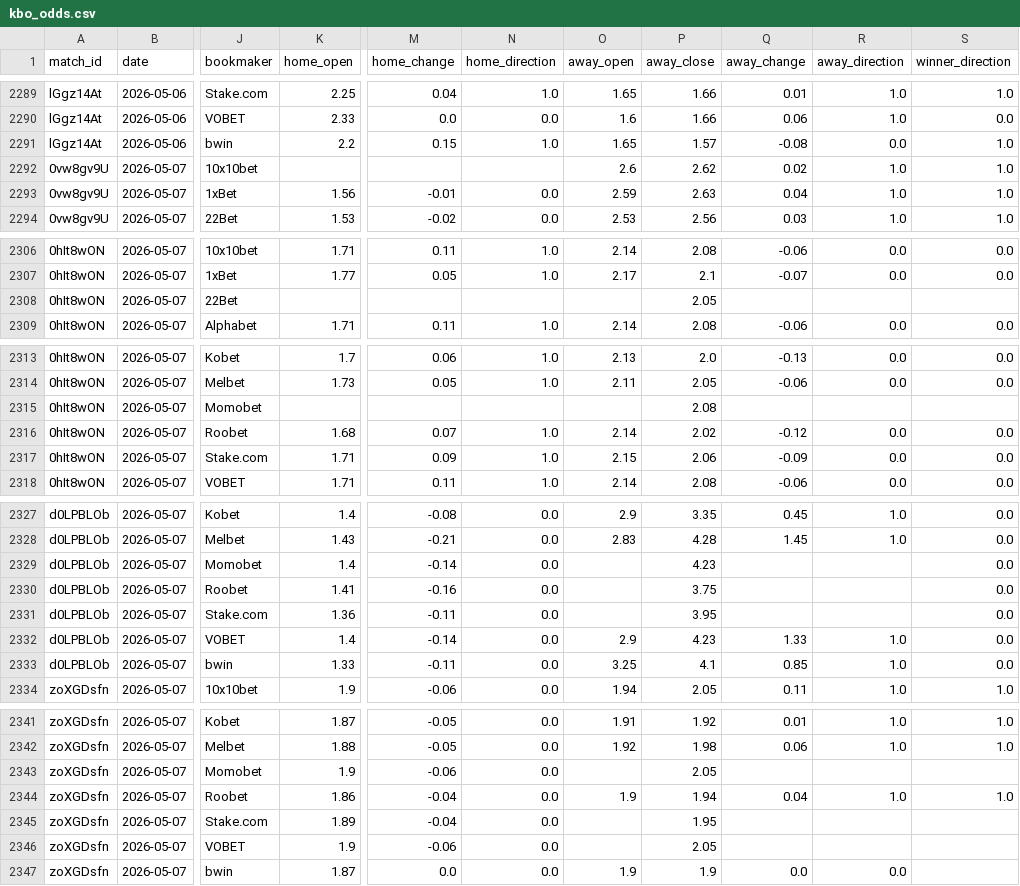
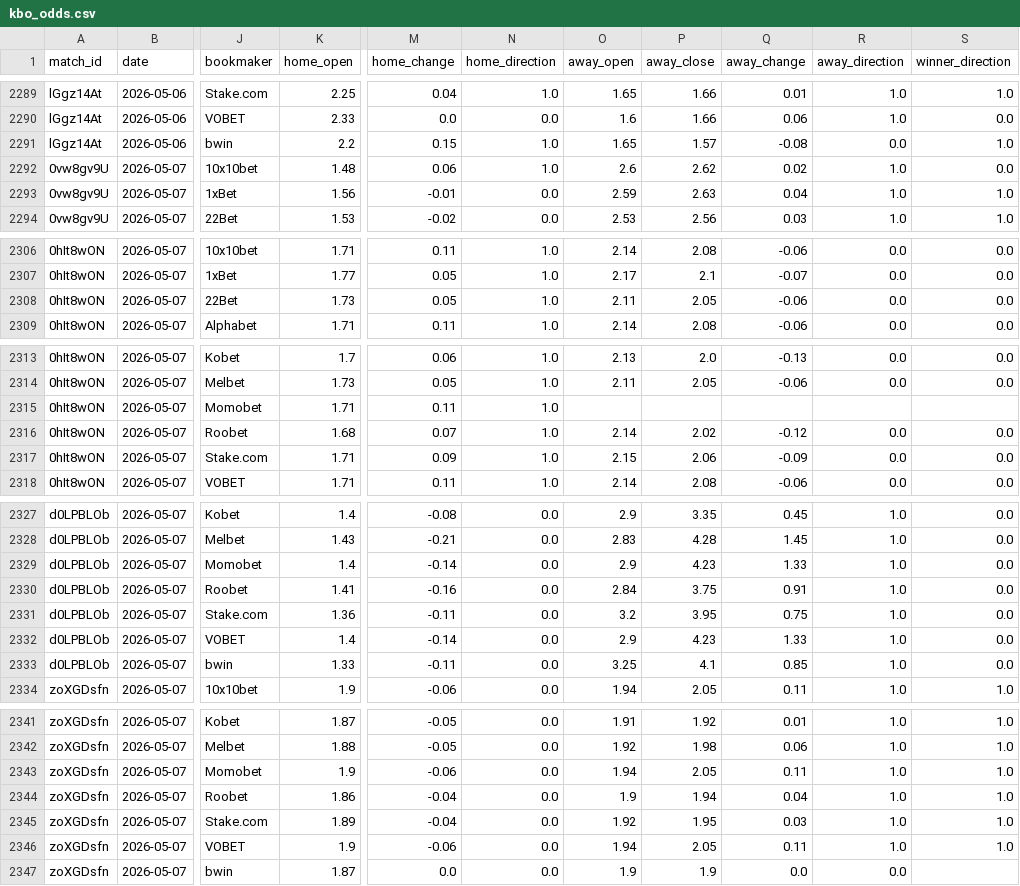
Before and after one commit to seung-min-lee/seung-min-lee-kbo-predictor, a CSV file: kbo_odds.csv, drawn as a sheet; only a part is shown, gaps mark what is left out; the diff names each change by its address in the sheet, - before the commit and + after, or states it on an @@ line.

```diff
--- a/kbo_odds.csv
+++ b/kbo_odds.csv
-K2292 (home_open): (empty)
+K2292 (home_open): 1.48
-M2292 (home_change): (empty)
+M2292 (home_change): 0.06
-N2292 (home_direction): (empty)
+N2292 (home_direction): 1.0
-S2292 (winner_direction): 1.0
+S2292 (winner_direction): 0.0
-K2308 (home_open): (empty)
+K2308 (home_open): 1.73
-M2308 (home_change): (empty)
+M2308 (home_change): 0.05
-N2308 (home_direction): (empty)
+N2308 (home_direction): 1.0
-O2308 (away_open): (empty)
+O2308 (away_open): 2.11
-Q2308 (away_change): (empty)
+Q2308 (away_change): -0.06
-R2308 (away_direction): (empty)
+R2308 (away_direction): 0.0
-S2308 (winner_direction): (empty)
+S2308 (winner_direction): 0.0
-K2315 (home_open): (empty)
+K2315 (home_open): 1.71
-M2315 (home_change): (empty)
+M2315 (home_change): 0.11
-N2315 (home_direction): (empty)
+N2315 (home_direction): 1.0
-P2315 (away_close): 2.08
+P2315 (away_close): (empty)
-O2329 (away_open): (empty)
+O2329 (away_open): 2.9
-Q2329 (away_change): (empty)
+Q2329 (away_change): 1.33
-R2329:R2331 (away_direction): (empty)
+R2329:R2331 (away_direction): 1.0
-O2330 (away_open): (empty)
+O2330 (away_open): 2.84
-Q2330 (away_change): (empty)
+Q2330 (away_change): 0.91
-O2331 (away_open): (empty)
+O2331 (away_open): 3.2
-Q2331 (away_change): (empty)
+Q2331 (away_change): 0.75
-O2343 (away_open): (empty)
+O2343 (away_open): 1.94
-Q2343 (away_change): (empty)
+Q2343 (away_change): 0.11
-R2343 (away_direction): (empty)
+R2343 (away_direction): 1.0
-S2343 (winner_direction): (empty)
+S2343 (winner_direction): 1.0
-O2345 (away_open): (empty)
+O2345 (away_open): 1.92
-Q2345 (away_change): (empty)
+Q2345 (away_change): 0.03
-R2345:R2346 (away_direction): (empty)
+R2345:R2346 (away_direction): 1.0
-S2345:S2346 (winner_direction): (empty)
+S2345:S2346 (winner_direction): 1.0
-O2346 (away_open): (empty)
+O2346 (away_open): 1.94
-Q2346 (away_change): (empty)
+Q2346 (away_change): 0.11
```
Also changed, not shown: 1 other file.
